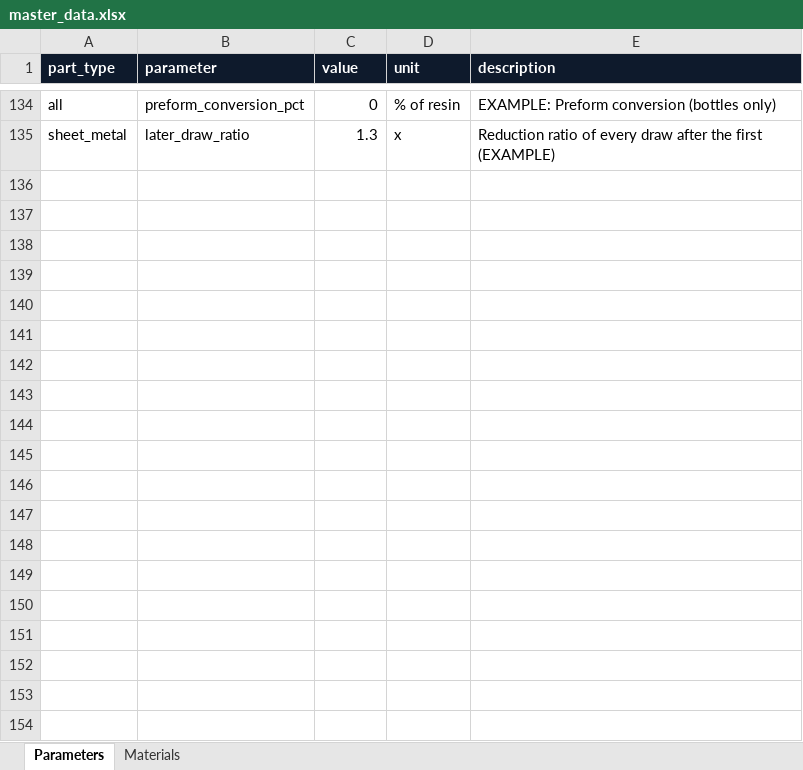
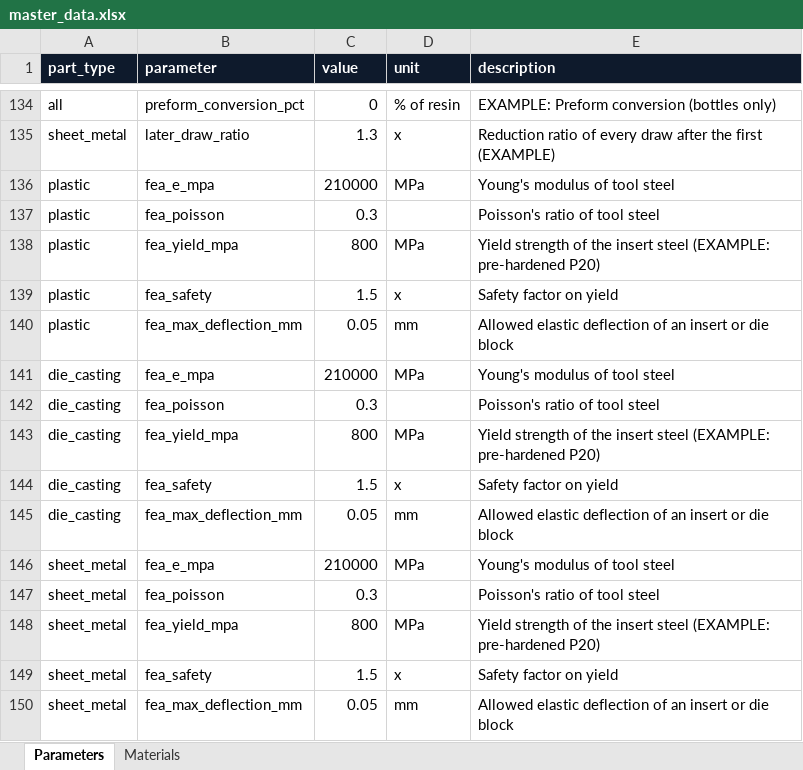
Before and after one commit to amitkumarshukla1210/Tool_part_cost_estimator, an Excel workbook: master_data/master_data.xlsx, sheet Parameters, drawn as a sheet; only a part is shown, gaps mark what is left out; values as stored, in another font and other column widths than the file's, no borders; the diff names each change by its address in the sheet, - before the commit and + after, or states it on an @@ line.

```diff
--- a/master_data/master_data.xlsx (sheet Parameters)
+++ b/master_data/master_data.xlsx (sheet Parameters)
+row 136: plastic | fea_e_mpa | 210000 | MPa | Young's modulus of tool steel
+row 137: plastic | fea_poisson | 0.3 |  | Poisson's ratio of tool steel
+row 138: plastic | fea_yield_mpa | 800 | MPa | Yield strength of the insert steel (EXAMPLE: pre-hardened P20)
+row 139: plastic | fea_safety | 1.5 | x | Safety factor on yield
+row 140: plastic | fea_max_deflection_mm | 0.05 | mm | Allowed elastic deflection of an insert or die block
+row 141: die_casting | fea_e_mpa | 210000 | MPa | Young's modulus of tool steel
+row 142: die_casting | fea_poisson | 0.3 |  | Poisson's ratio of tool steel
+row 143: die_casting | fea_yield_mpa | 800 | MPa | Yield strength of the insert steel (EXAMPLE: pre-hardened P20)
+row 144: die_casting | fea_safety | 1.5 | x | Safety factor on yield
+row 145: die_casting | fea_max_deflection_mm | 0.05 | mm | Allowed elastic deflection of an insert or die block
+row 146: sheet_metal | fea_e_mpa | 210000 | MPa | Young's modulus of tool steel
+row 147: sheet_metal | fea_poisson | 0.3 |  | Poisson's ratio of tool steel
+row 148: sheet_metal | fea_yield_mpa | 800 | MPa | Yield strength of the insert steel (EXAMPLE: pre-hardened P20)
+row 149: sheet_metal | fea_safety | 1.5 | x | Safety factor on yield
+row 150: sheet_metal | fea_max_deflection_mm | 0.05 | mm | Allowed elastic deflection of an insert or die block
```
Also changed, not shown: 10 other files.
